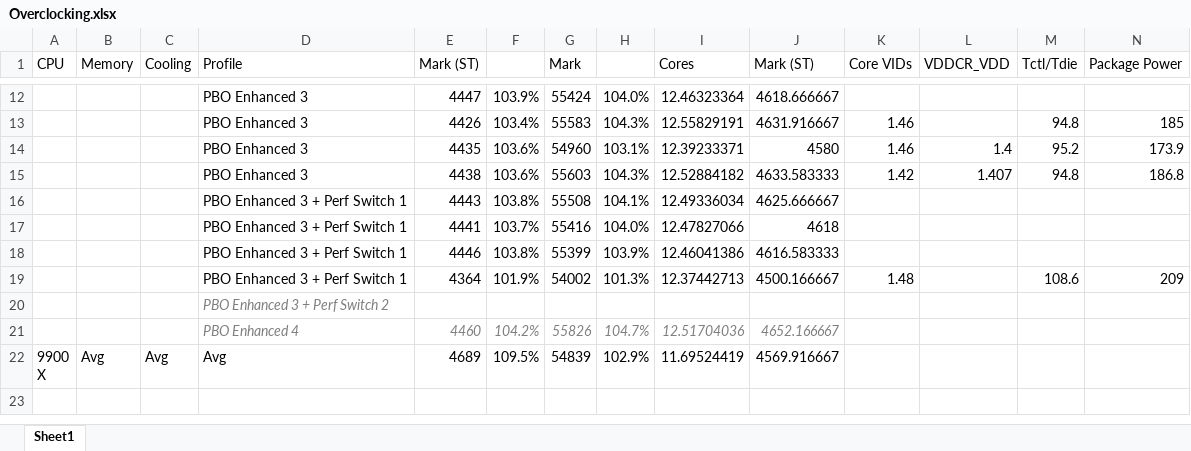
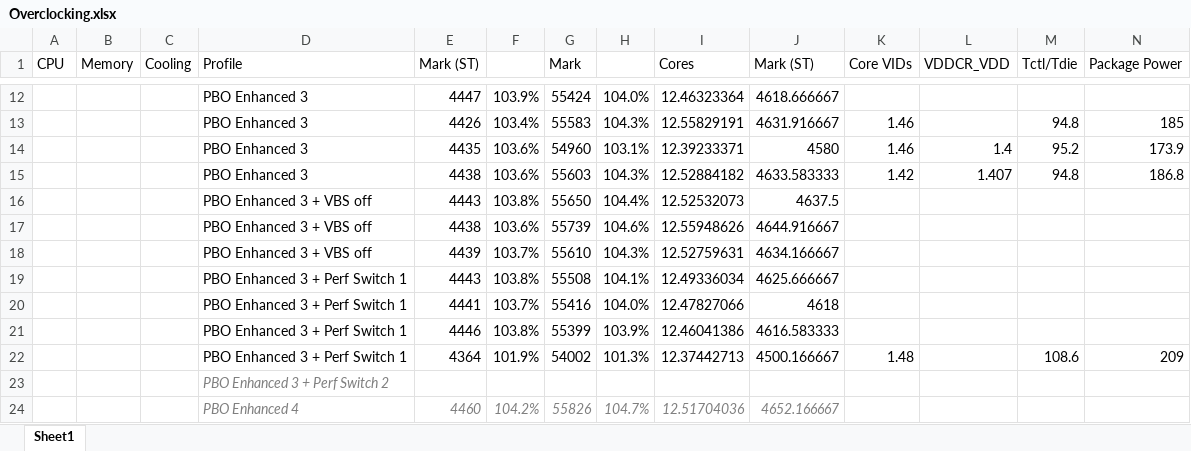
Before and after one commit to Chaoses-Ib/ComputerHardware, an Excel workbook: Processors/Performance/Overclocking.xlsx, sheet Sheet1, drawn as a sheet; only a part is shown, gaps mark what is left out; the shorter side is filled out with more unchanged rows; values as stored, in another font and other column widths than the file's, no borders; conditional formats not drawn; rows hold the shown columns only; the diff names each change by its address in the sheet, - before the commit and + after, or states it on an @@ line.

Commit message:
Processors: Performance: Overclocking: Add VBS off

```diff
--- a/Processors/Performance/Overclocking.xlsx (sheet Sheet1)
+++ b/Processors/Performance/Overclocking.xlsx (sheet Sheet1)
+row 16:  |  |  | PBO Enhanced 3 + VBS off | 4443 | 103.8% | 55650 | 104.4% | 12.52532073 | 4637.5
+row 17:  |  |  | PBO Enhanced 3 + VBS off | 4438 | 103.6% | 55739 | 104.6% | 12.55948626 | 4644.916667
+row 18:  |  |  | PBO Enhanced 3 + VBS off | 4439 | 103.7% | 55610 | 104.3% | 12.52759631 | 4634.166667
```
Also changed, not shown: 1 other file.
